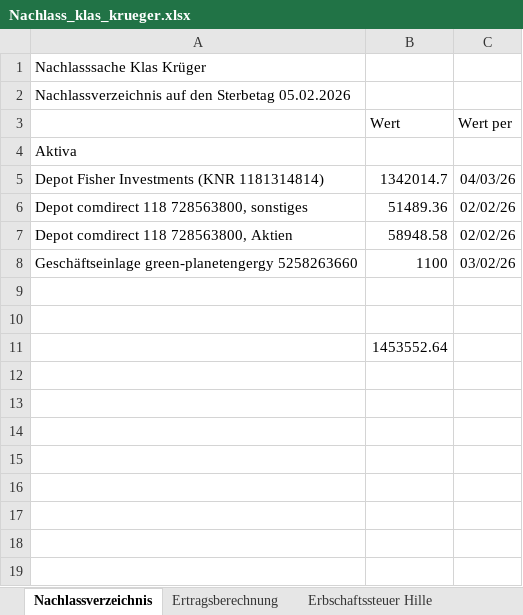
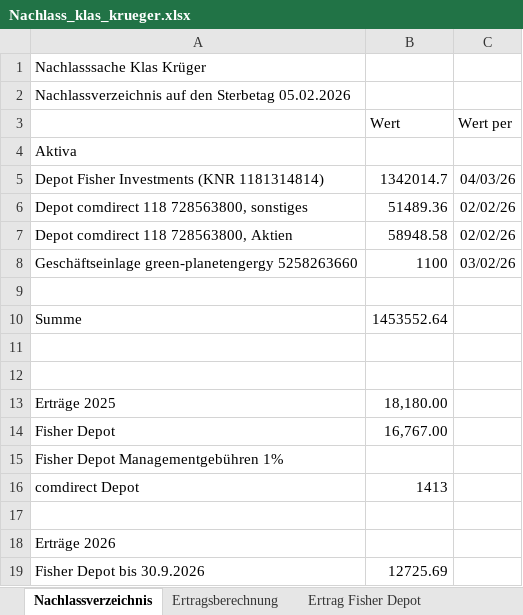
Before and after one commit to bbbkl/bk_shared, an Excel workbook: klas/erbschaft/nachlass/Nachlass_klas_krueger.xlsx, sheet Nachlassverzeichnis, drawn as a sheet; values as stored, in another font and other column widths than the file's, no borders; addresses are those after the commit; the diff names each change by its address in the sheet, - before the commit and + after, or states it on an @@ line.

```diff
--- a/klas/erbschaft/nachlass/Nachlass_klas_krueger.xlsx (sheet Nachlassverzeichnis)
+++ b/klas/erbschaft/nachlass/Nachlass_klas_krueger.xlsx (sheet Nachlassverzeichnis)
+sheet tab: Ertrag Fisher Depot
+row 10: Summe | 1453552.64
-B12 (Wert): 1453552.64
+B12 (Wert): (empty)
+row 13: Erträge 2025 | 18,180.00
+row 14: Fisher Depot | 16,767.00
+row 15: Fisher Depot Managementgebühren 1%
+row 16: comdirect Depot | 1413
+row 17: (empty)
+row 18: Erträge 2026
+row 19: Fisher Depot bis 30.9.2026 | 12725.69
```
Also changed, not shown: sheet Erbschaftssteuer Hille, other sheet tabs.
